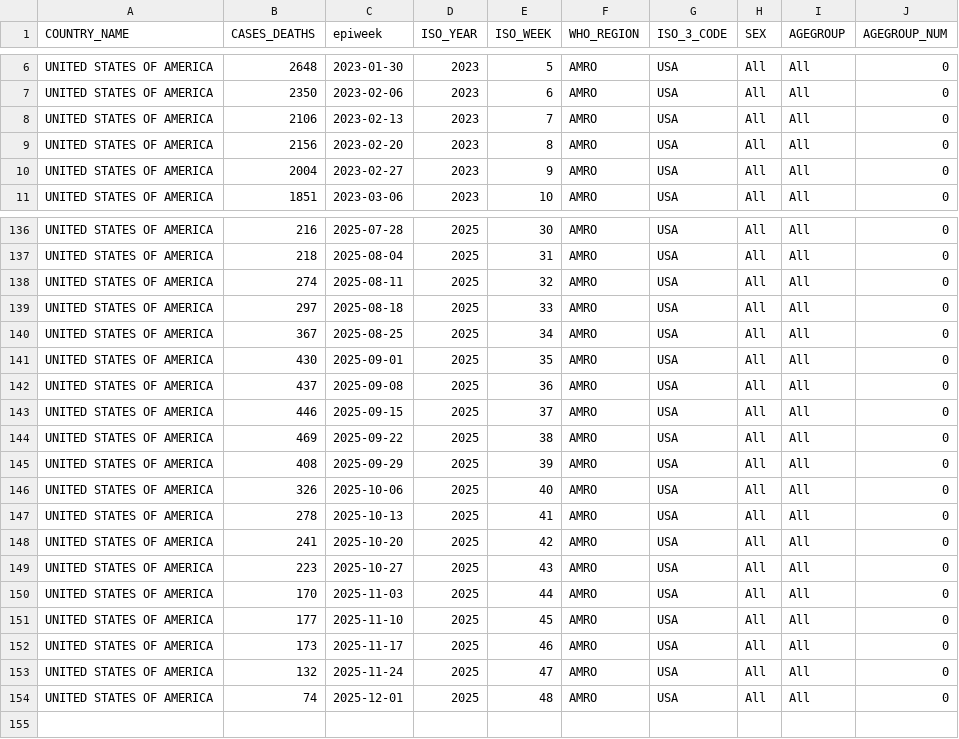
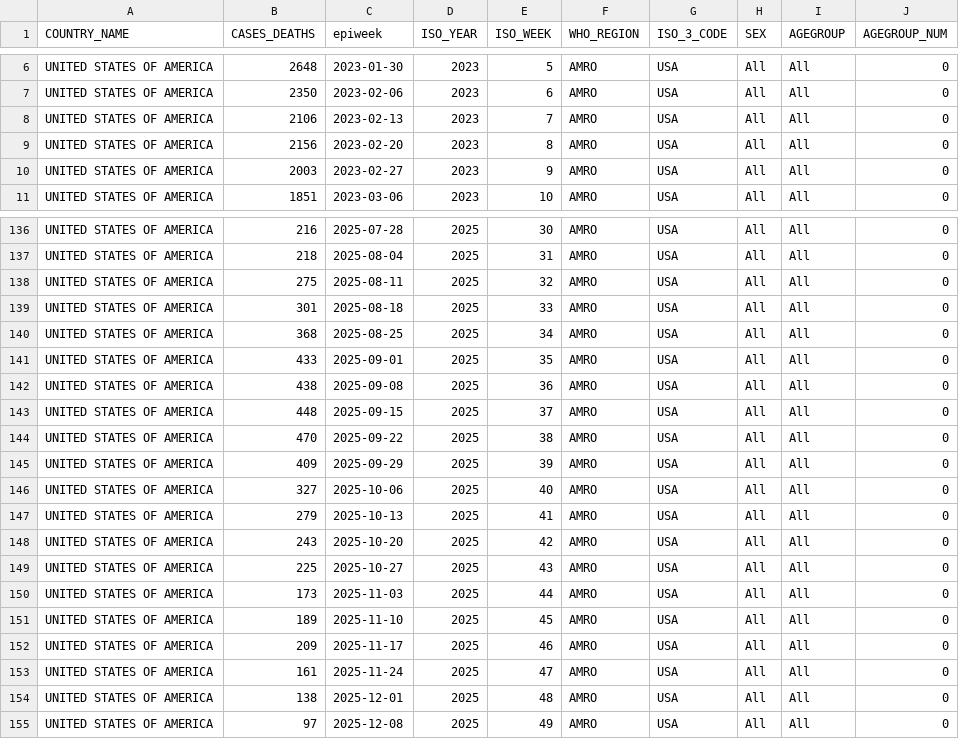
Before and after one commit to whocov/usa_COVID_deaths, a CSV file: data/usa_deaths.csv, drawn as a sheet; only a part is shown, gaps mark what is left out.

```diff
--- a/data/usa_deaths.csv
+++ b/data/usa_deaths.csv
@@ -9,3 +9,3 @@ UNITED STATES OF AMERICA,2106,2023-02-13,2023,7,AMRO,USA,All,All,0
 UNITED STATES OF AMERICA,2156,2023-02-20,2023,8,AMRO,USA,All,All,0
-UNITED STATES OF AMERICA,2004,2023-02-27,2023,9,AMRO,USA,All,All,0
+UNITED STATES OF AMERICA,2003,2023-02-27,2023,9,AMRO,USA,All,All,0
 UNITED STATES OF AMERICA,1851,2023-03-06,2023,10,AMRO,USA,All,All,0
@@ -137,18 +137,19 @@ UNITED STATES OF AMERICA,216,2025-07-28,2025,30,AMRO,USA,All,All,0
 UNITED STATES OF AMERICA,218,2025-08-04,2025,31,AMRO,USA,All,All,0
-UNITED STATES OF AMERICA,274,2025-08-11,2025,32,AMRO,USA,All,All,0
-UNITED STATES OF AMERICA,297,2025-08-18,2025,33,AMRO,USA,All,All,0
-UNITED STATES OF AMERICA,367,2025-08-25,2025,34,AMRO,USA,All,All,0
-UNITED STATES OF AMERICA,430,2025-09-01,2025,35,AMRO,USA,All,All,0
-UNITED STATES OF AMERICA,437,2025-09-08,2025,36,AMRO,USA,All,All,0
-UNITED STATES OF AMERICA,446,2025-09-15,2025,37,AMRO,USA,All,All,0
-UNITED STATES OF AMERICA,469,2025-09-22,2025,38,AMRO,USA,All,All,0
-UNITED STATES OF AMERICA,408,2025-09-29,2025,39,AMRO,USA,All,All,0
-UNITED STATES OF AMERICA,326,2025-10-06,2025,40,AMRO,USA,All,All,0
-UNITED STATES OF AMERICA,278,2025-10-13,2025,41,AMRO,USA,All,All,0
-UNITED STATES OF AMERICA,241,2025-10-20,2025,42,AMRO,USA,All,All,0
-UNITED STATES OF AMERICA,223,2025-10-27,2025,43,AMRO,USA,All,All,0
-UNITED STATES OF AMERICA,170,2025-11-03,2025,44,AMRO,USA,All,All,0
-UNITED STATES OF AMERICA,177,2025-11-10,2025,45,AMRO,USA,All,All,0
-UNITED STATES OF AMERICA,173,2025-11-17,2025,46,AMRO,USA,All,All,0
-UNITED STATES OF AMERICA,132,2025-11-24,2025,47,AMRO,USA,All,All,0
-UNITED STATES OF AMERICA,74,2025-12-01,2025,48,AMRO,USA,All,All,0
+UNITED STATES OF AMERICA,275,2025-08-11,2025,32,AMRO,USA,All,All,0
+UNITED STATES OF AMERICA,301,2025-08-18,2025,33,AMRO,USA,All,All,0
+UNITED STATES OF AMERICA,368,2025-08-25,2025,34,AMRO,USA,All,All,0
+UNITED STATES OF AMERICA,433,2025-09-01,2025,35,AMRO,USA,All,All,0
+UNITED STATES OF AMERICA,438,2025-09-08,2025,36,AMRO,USA,All,All,0
+UNITED STATES OF AMERICA,448,2025-09-15,2025,37,AMRO,USA,All,All,0
+UNITED STATES OF AMERICA,470,2025-09-22,2025,38,AMRO,USA,All,All,0
+UNITED STATES OF AMERICA,409,2025-09-29,2025,39,AMRO,USA,All,All,0
+UNITED STATES OF AMERICA,327,2025-10-06,2025,40,AMRO,USA,All,All,0
+UNITED STATES OF AMERICA,279,2025-10-13,2025,41,AMRO,USA,All,All,0
+UNITED STATES OF AMERICA,243,2025-10-20,2025,42,AMRO,USA,All,All,0
+UNITED STATES OF AMERICA,225,2025-10-27,2025,43,AMRO,USA,All,All,0
+UNITED STATES OF AMERICA,173,2025-11-03,2025,44,AMRO,USA,All,All,0
+UNITED STATES OF AMERICA,189,2025-11-10,2025,45,AMRO,USA,All,All,0
+UNITED STATES OF AMERICA,209,2025-11-17,2025,46,AMRO,USA,All,All,0
+UNITED STATES OF AMERICA,161,2025-11-24,2025,47,AMRO,USA,All,All,0
+UNITED STATES OF AMERICA,138,2025-12-01,2025,48,AMRO,USA,All,All,0
+UNITED STATES OF AMERICA,97,2025-12-08,2025,49,AMRO,USA,All,All,0
```
Also changed, not shown: data/usa_agegroup_deaths.csv, 1 other file.
